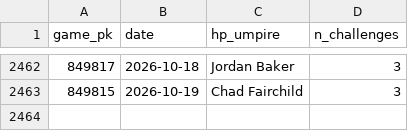
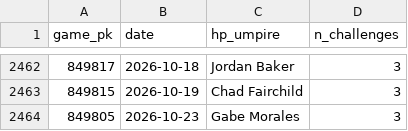
Before and after one commit to jasonbhorne/abs-tracker, a CSV file: data/processed_games.csv, drawn as a sheet; only a part is shown, gaps mark what is left out.

```diff
--- a/data/processed_games.csv
+++ b/data/processed_games.csv
@@ -2463 +2463,2 @@ game_pk,date,hp_umpire,n_challenges
 849815,2026-10-19,Chad Fairchild,3
+849805,2026-10-23,Gabe Morales,3
```
Also changed, not shown: data/team_timeseries.csv, 2 other files.
